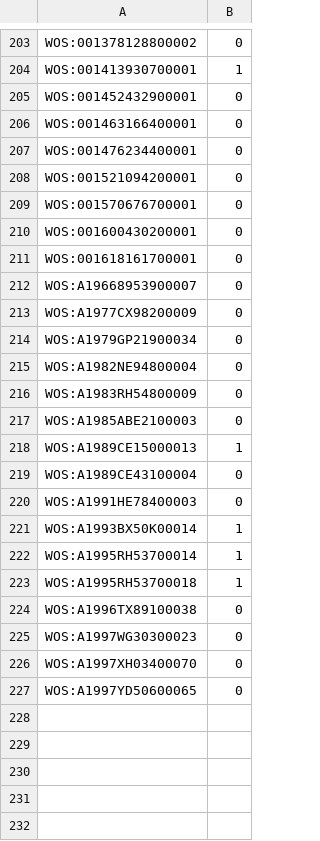
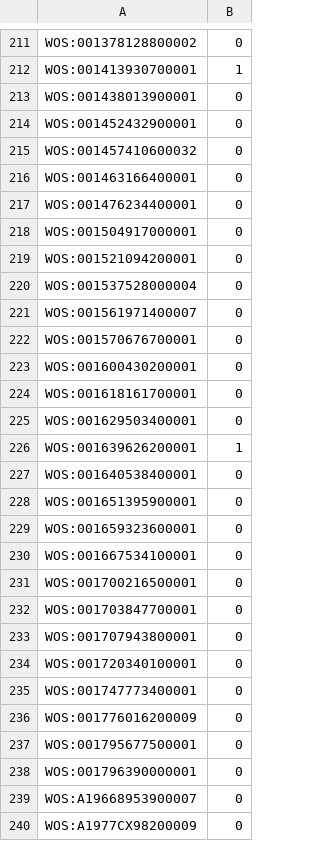
Before and after one commit to mmosmond/rescue-review-network, a CSV file: Subsections/filter_subsection 0.csv, drawn as a sheet; only a part is shown, gaps mark what is left out; the shorter side is filled out with more unchanged rows; the diff covers the shown part only.

```diff
--- a/Subsections/filter_subsection 0.csv
+++ b/Subsections/filter_subsection 0.csv
@@ -204,6 +212,11 @@ WOS:001378128800002,0
 WOS:001413930700001,1
+WOS:001438013900001,0
 WOS:001452432900001,0
+WOS:001457410600032,0
 WOS:001463166400001,0
 WOS:001476234400001,0
+WOS:001504917000001,0
 WOS:001521094200001,0
+WOS:001537528000004,0
+WOS:001561971400007,0
 WOS:001570676700001,0
@@ -211,2 +224,16 @@ WOS:001600430200001,0
 WOS:001618161700001,0
+WOS:001629503400001,0
+WOS:001639626200001,1
+WOS:001640538400001,0
+WOS:001651395900001,0
+WOS:001659323600001,0
+WOS:001667534100001,0
+WOS:001700216500001,0
+WOS:001703847700001,0
+WOS:001707943800001,0
+WOS:001720340100001,0
+WOS:001747773400001,0
+WOS:001776016200009,0
+WOS:001795677500001,0
+WOS:001796390000001,0
 WOS:A19668953900007,0
```
Also changed, not shown: 12 added rows, 4 removed rows and 3 edited cells elsewhere in this file, Network/summary_composition_commmunities_Q_max.csv, Subsections/filter_subsection 1.csv, 37 other files.
